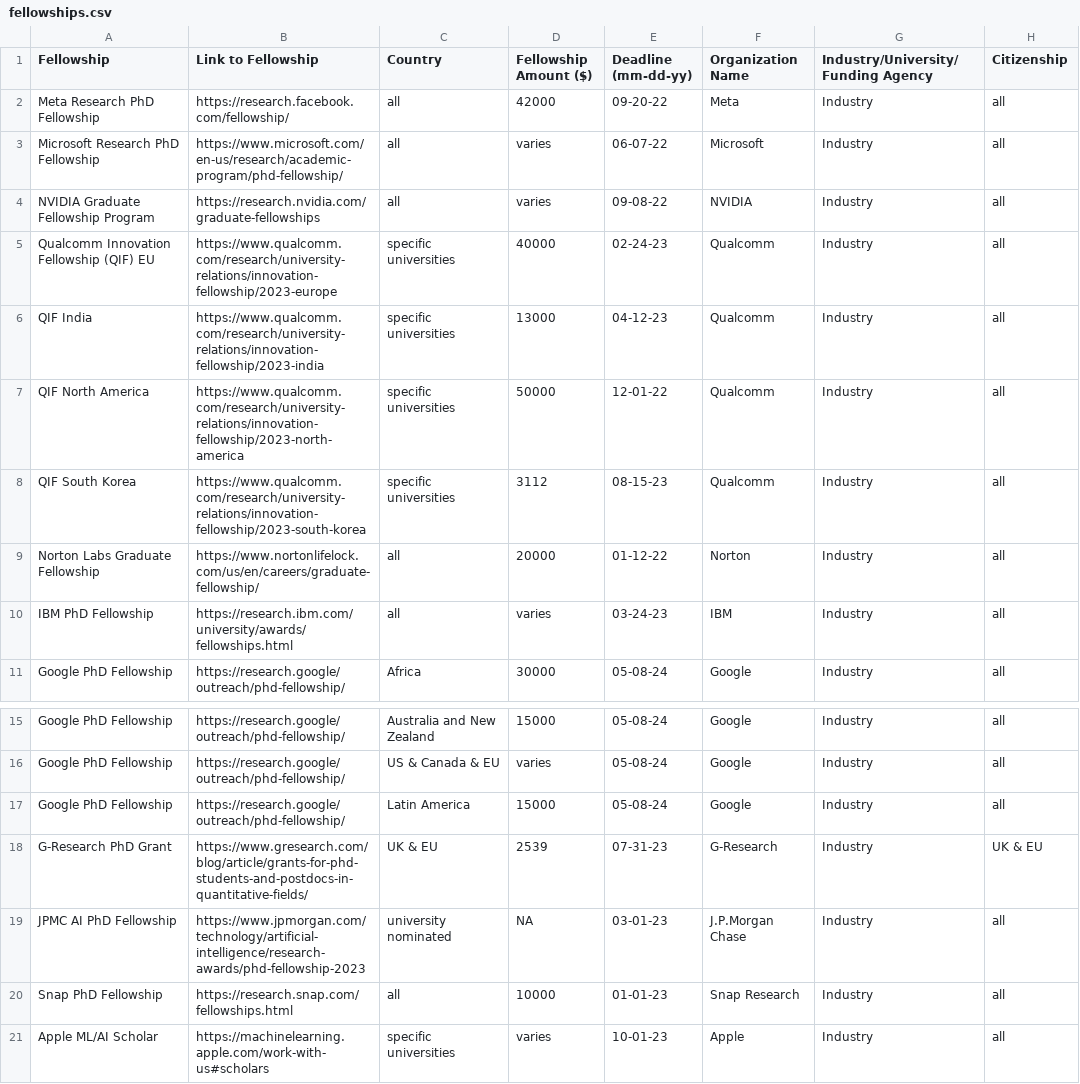
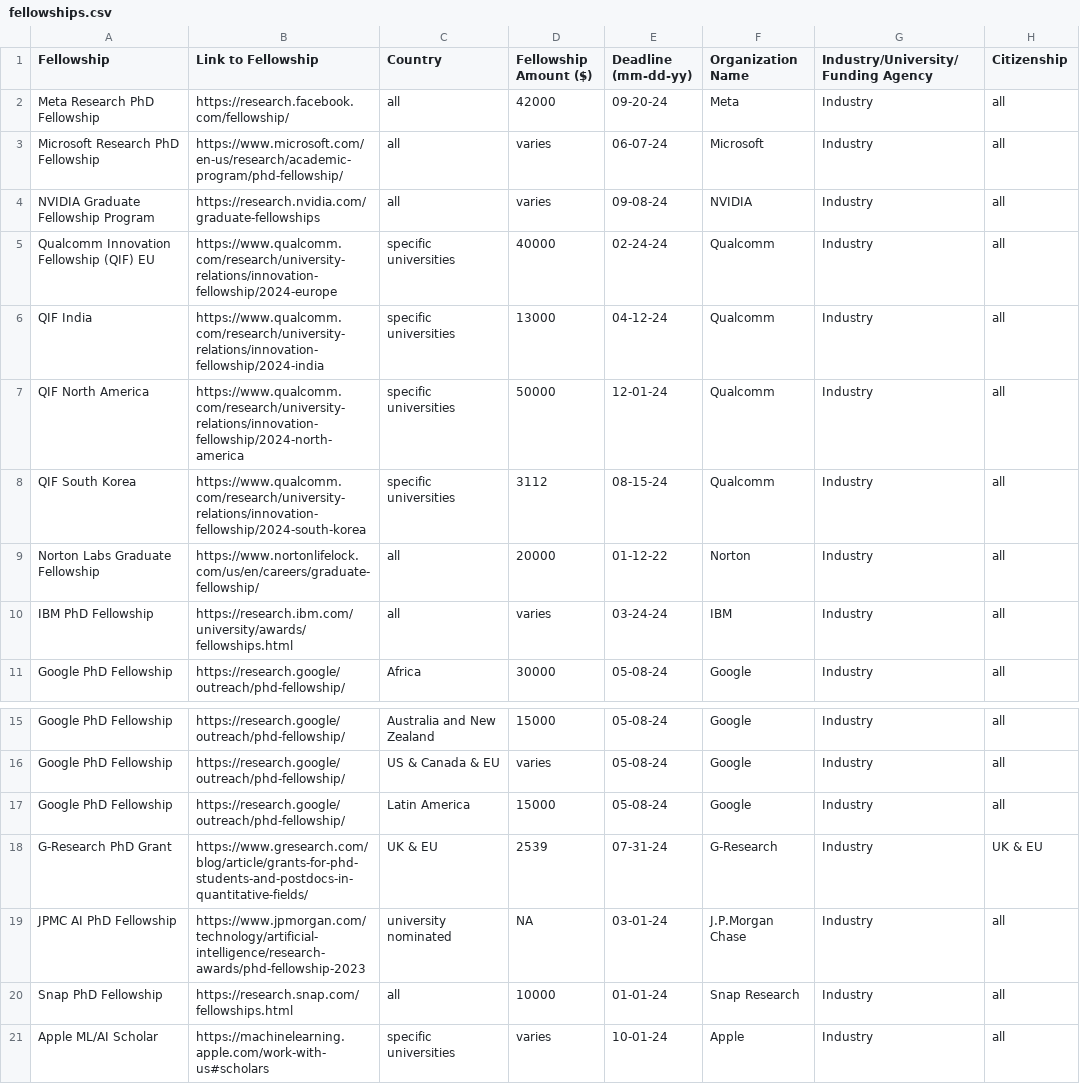
Before and after one commit to csphdfellowships/csphdfellowships, a CSV file: fellowships.csv, drawn as a sheet; only a part is shown, gaps mark what is left out.

Commit message:
Update fellowships.csv

```diff
--- a/fellowships.csv
+++ b/fellowships.csv
@@ -1,11 +1,11 @@
 Fellowship, Link to Fellowship, Country, Fellowship Amount ($), Deadline (mm-dd-yy), Organization Name, Industry/University/Funding Agency, Citizenship
-"Meta Research PhD Fellowship", https://research.facebook.com/fellowship/, all, 42000, 09-20-22, Meta, Industry, all
-"Microsoft Research PhD Fellowship", https://www.microsoft.com/en-us/research/academic-program/phd-fellowship/, all, varies, 06-07-22, Microsoft, Industry, all
-"NVIDIA Graduate Fellowship Program", https://research.nvidia.com/graduate-fellowships, all, varies, 09-08-22, NVIDIA, Industry, all
-"Qualcomm Innovation Fellowship (QIF) EU", https://www.qualcomm.com/research/university-relations/innovation-fellowship/2023-europe, specific universities, 40000, 02-24-23, Qualcomm, Industry, all
-"QIF India", https://www.qualcomm.com/research/university-relations/innovation-fellowship/2023-india, specific universities, 13000, 04-12-23, Qualcomm, Industry, all
-"QIF North America", https://www.qualcomm.com/research/university-relations/innovation-fellowship/2023-north-america, specific universities, 50000, 12-01-22, Qualcomm, Industry, all
-"QIF South Korea", https://www.qualcomm.com/research/university-relations/innovation-fellowship/2023-south-korea, specific universities, 3112, 08-15-23, Qualcomm, Industry, all
+"Meta Research PhD Fellowship", https://research.facebook.com/fellowship/, all, 42000, 09-20-24, Meta, Industry, all
+"Microsoft Research PhD Fellowship", https://www.microsoft.com/en-us/research/academic-program/phd-fellowship/, all, varies, 06-07-24, Microsoft, Industry, all
+"NVIDIA Graduate Fellowship Program", https://research.nvidia.com/graduate-fellowships, all, varies, 09-08-24, NVIDIA, Industry, all
+"Qualcomm Innovation Fellowship (QIF) EU", https://www.qualcomm.com/research/university-relations/innovation-fellowship/2024-europe, specific universities, 40000, 02-24-24, Qualcomm, Industry, all
+"QIF India", https://www.qualcomm.com/research/university-relations/innovation-fellowship/2024-india, specific universities, 13000, 04-12-24, Qualcomm, Industry, all
+"QIF North America", https://www.qualcomm.com/research/university-relations/innovation-fellowship/2024-north-america, specific universities, 50000, 12-01-24, Qualcomm, Industry, all
+"QIF South Korea", https://www.qualcomm.com/research/university-relations/innovation-fellowship/2024-south-korea, specific universities, 3112, 08-15-24, Qualcomm, Industry, all
 "Norton Labs Graduate Fellowship", https://www.nortonlifelock.com/us/en/careers/graduate-fellowship/, all, 20000, 01-12-22, Norton, Industry, all
-"IBM PhD Fellowship", https://research.ibm.com/university/awards/fellowships.html, all, varies, 03-24-23, IBM, Industry, all
+"IBM PhD Fellowship", https://research.ibm.com/university/awards/fellowships.html, all, varies, 03-24-24, IBM, Industry, all
 "Google PhD Fellowship", https://research.google/outreach/phd-fellowship/, Africa, 30000, 05-08-24, Google, Industry, all
@@ -17,5 +17,5 @@ Fellowship, Link to Fellowship, Country, Fellowship Amount ($), Deadline (mm-dd-
 "Google PhD Fellowship", https://research.google/outreach/phd-fellowship/, Latin America, 15000, 05-08-24, Google, Industry, all
-"G-Research PhD Grant", https://www.gresearch.com/blog/article/grants-for-phd-students-and-postdocs-in-quantitative-fields/, UK & EU, 2539, 07-31-23, G-Research, Industry, UK & EU
-"JPMC AI PhD Fellowship", https://www.jpmorgan.com/technology/artificial-intelligence/research-awards/phd-fellowship-2023, university nominated, NA, 03-01-23, J.P.Morgan Chase, Industry, all
-"Snap PhD Fellowship", https://research.snap.com/fellowships.html, all, 10000, 01-01-23, Snap Research, Industry, all
-"Apple ML/AI Scholar", https://machinelearning.apple.com/work-with-us#scholars, specific universities, varies, 10-01-23, Apple, Industry, all
+"G-Research PhD Grant", https://www.gresearch.com/blog/article/grants-for-phd-students-and-postdocs-in-quantitative-fields/, UK & EU, 2539, 07-31-24, G-Research, Industry, UK & EU
+"JPMC AI PhD Fellowship", https://www.jpmorgan.com/technology/artificial-intelligence/research-awards/phd-fellowship-2023, university nominated, NA, 03-01-24, J.P.Morgan Chase, Industry, all
+"Snap PhD Fellowship", https://research.snap.com/fellowships.html, all, 10000, 01-01-24, Snap Research, Industry, all
+"Apple ML/AI Scholar", https://machinelearning.apple.com/work-with-us#scholars, specific universities, varies, 10-01-24, Apple, Industry, all
```
